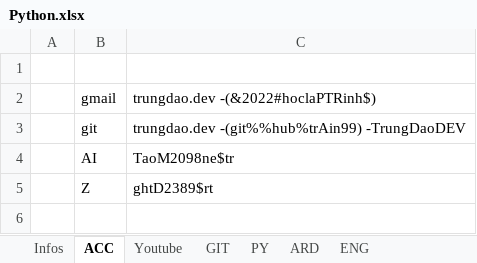
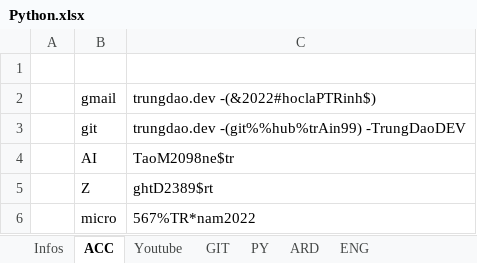
Before and after one commit to TrungDaoDEV/git_add_files, an Excel workbook: Python.xlsx, sheet ACC, drawn as a sheet; values as stored, in another font and other column widths than the file's, no borders; the diff names each change by its address in the sheet, - before the commit and + after, or states it on an @@ line.

```diff
--- a/Python.xlsx (sheet ACC)
+++ b/Python.xlsx (sheet ACC)
+row 6:  | micro | 567%TR*nam2022
```
Also changed, not shown: Relax.xlsx, 1 other file.
